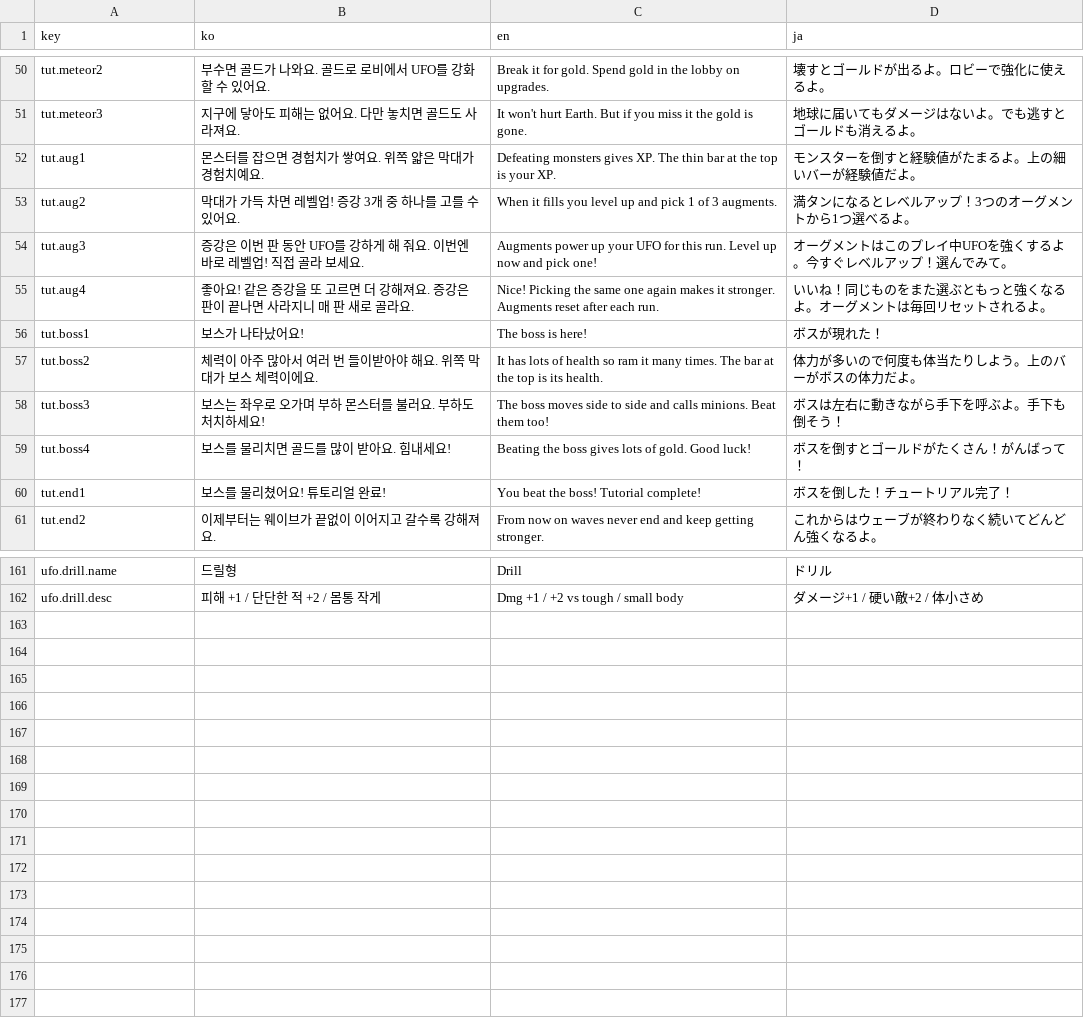
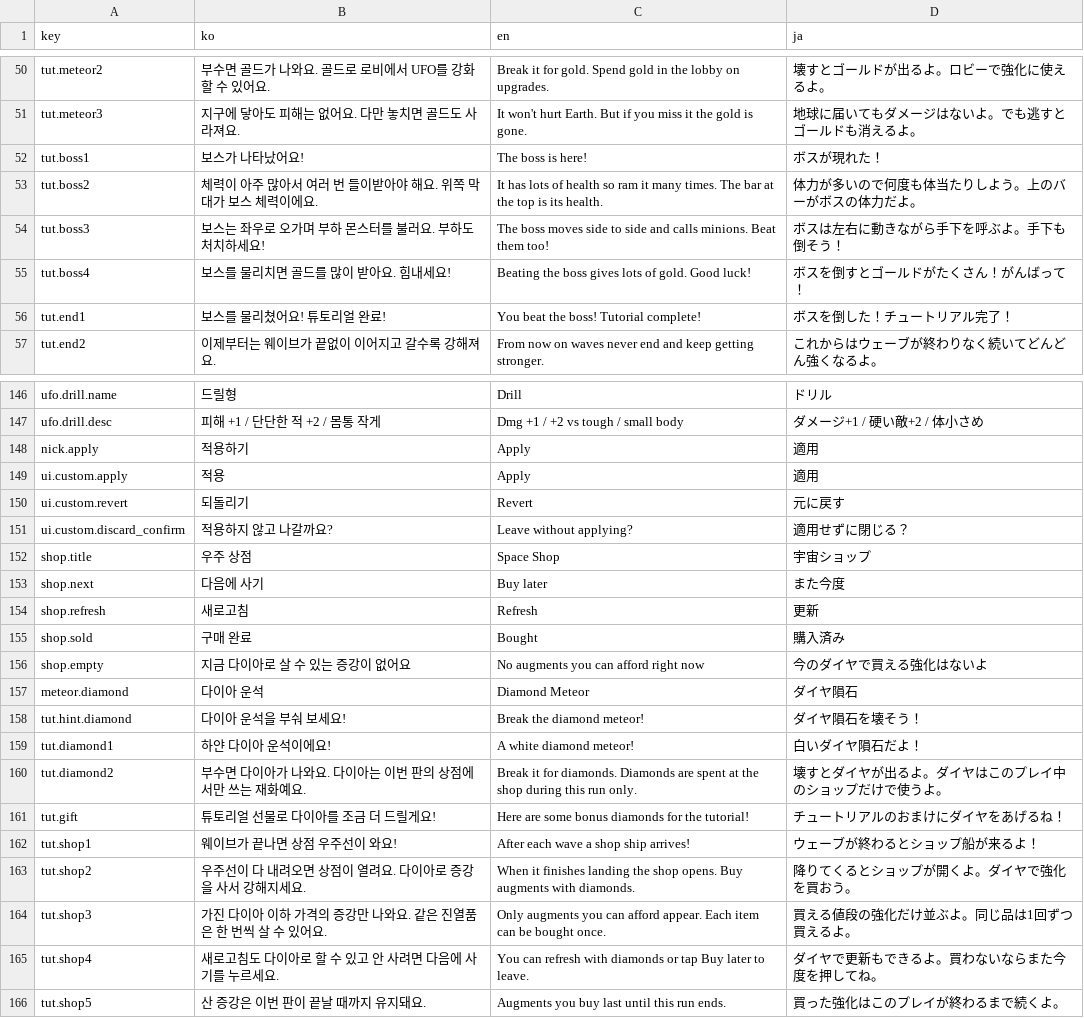
Before and after one commit to JiWonJeong06/DefendEarth, a CSV file: Assets/Game/Data/Localization/strings.csv, drawn as a sheet; only a part is shown, gaps mark what is left out; the diff covers the shown part only.

```diff
--- a/Assets/Game/Data/Localization/strings.csv
+++ b/Assets/Game/Data/Localization/strings.csv
@@ -51,6 +51,2 @@ tut.meteor2,부수면 골드가 나와요. 골드로 로비에서 UFO를 강화
 tut.meteor3,지구에 닿아도 피해는 없어요. 다만 놓치면 골드도 사라져요.,It won't hurt Earth. But if you miss it the gold is gone.,地球に届いてもダメージはないよ。でも逃すとゴールドも消えるよ。
-tut.aug1,몬스터를 잡으면 경험치가 쌓여요. 위쪽 얇은 막대가 경험치예요.,Defeating monsters gives XP. The thin bar at the top is your XP.,モンスターを倒すと経験値がたまるよ。上の細いバーが経験値だよ。
-tut.aug2,막대가 가득 차면 레벨업! 증강 3개 중 하나를 고를 수 있어요.,When it fills you level up and pick 1 of 3 augments.,満タンになるとレベルアップ！3つのオーグメントから1つ選べるよ。
-tut.aug3,증강은 이번 판 동안 UFO를 강하게 해 줘요. 이번엔 바로 레벨업! 직접 골라 보세요.,Augments power up your UFO for this run. Level up now and pick one!,オーグメントはこのプレイ中UFOを強くするよ。今すぐレベルアップ！選んでみて。
-tut.aug4,좋아요! 같은 증강을 또 고르면 더 강해져요. 증강은 판이 끝나면 사라지니 매 판 새로 골라요.,Nice! Picking the same one again makes it stronger. Augments reset after each run.,いいね！同じものをまた選ぶともっと強くなるよ。オーグメントは毎回リセットされるよ。
 tut.boss1,보스가 나타났어요!,The boss is here!,ボスが現れた！
@@ -162 +147,20 @@ ufo.drill.name,드릴형,Drill,ドリル
 ufo.drill.desc,피해 +1 / 단단한 적 +2 / 몸통 작게,Dmg +1 / +2 vs tough / small body,ダメージ+1 / 硬い敵+2 / 体小さめ
+nick.apply,적용하기,Apply,適用
+ui.custom.apply,적용,Apply,適用
+ui.custom.revert,되돌리기,Revert,元に戻す
+ui.custom.discard_confirm,적용하지 않고 나갈까요?,Leave without applying?,適用せずに閉じる？
+shop.title,우주 상점,Space Shop,宇宙ショップ
+shop.next,다음에 사기,Buy later,また今度
+shop.refresh,새로고침,Refresh,更新
+shop.sold,구매 완료,Bought,購入済み
+shop.empty,지금 다이아로 살 수 있는 증강이 없어요,No augments you can afford right now,今のダイヤで買える強化はないよ
+meteor.diamond,다이아 운석,Diamond Meteor,ダイヤ隕石
+tut.hint.diamond,다이아 운석을 부숴 보세요!,Break the diamond meteor!,ダイヤ隕石を壊そう！
+tut.diamond1,하얀 다이아 운석이에요!,A white diamond meteor!,白いダイヤ隕石だよ！
+tut.diamond2,부수면 다이아가 나와요. 다이아는 이번 판의 상점에서만 쓰는 재화예요.,Break it for diamonds. Diamonds are spent at the shop during this run only.,壊すとダイヤが出るよ。ダイヤはこのプレイ中のショップだけで使うよ。
+tut.gift,튜토리얼 선물로 다이아를 조금 더 드릴게요!,Here are some bonus diamonds for the tutorial!,チュートリアルのおまけにダイヤをあげるね！
+tut.shop1,웨이브가 끝나면 상점 우주선이 와요!,After each wave a shop ship arrives!,ウェーブが終わるとショップ船が来るよ！
+tut.shop2,우주선이 다 내려오면 상점이 열려요. 다이아로 증강을 사서 강해지세요.,When it finishes landing the shop opens. Buy augments with diamonds.,降りてくるとショップが開くよ。ダイヤで強化を買おう。
+tut.shop3,가진 다이아 이하 가격의 증강만 나와요. 같은 진열품은 한 번씩 살 수 있어요.,Only augments you can afford appear. Each item can be bought once.,買える値段の強化だけ並ぶよ。同じ品は1回ずつ買えるよ。
+tut.shop4,새로고침도 다이아로 할 수 있고 안 사려면 다음에 사기를 누르세요.,You can refresh with diamonds or tap Buy later to leave.,ダイヤで更新もできるよ。買わないならまた今度を押してね。
+tut.shop5,산 증강은 이번 판이 끝날 때까지 유지돼요.,Augments you buy last until this run ends.,買った強化はこのプレイが終わるまで続くよ。
```
Also changed, not shown: 11 removed rows and 18 edited cells elsewhere in this file, 49 other files.
